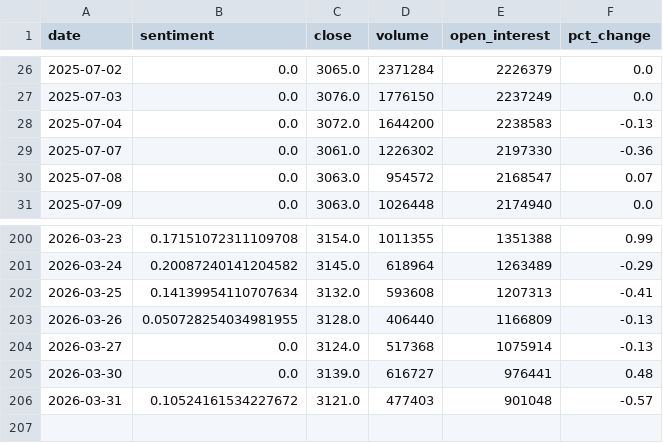
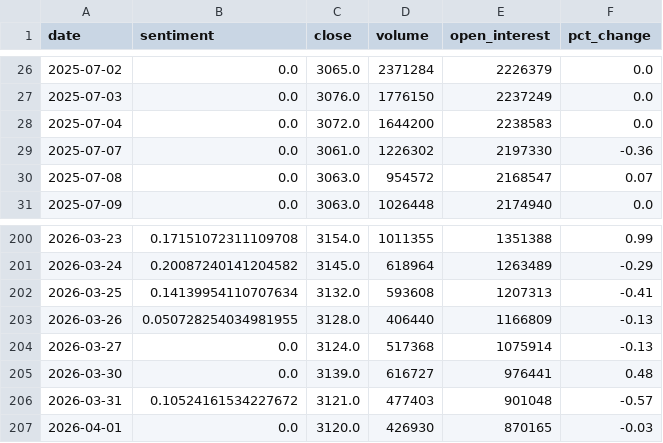
Before and after one commit to ChenyuHeee/SentiX, a CSV file: data/exports/rebar.csv, drawn as a sheet; only a part is shown, gaps mark what is left out.

```diff
--- a/data/exports/rebar.csv
+++ b/data/exports/rebar.csv
@@ -27,3 +27,3 @@ date,sentiment,close,volume,open_interest,pct_change
 2025-07-03,0.0,3076.0,1776150,2237249,0.0
-2025-07-04,0.0,3072.0,1644200,2238583,-0.13
+2025-07-04,0.0,3072.0,1644200,2238583,0.0
 2025-07-07,0.0,3061.0,1226302,2197330,-0.36
@@ -206 +206,2 @@ date,sentiment,close,volume,open_interest,pct_change
 2026-03-31,0.10524161534227672,3121.0,477403,901048,-0.57
+2026-04-01,0.0,3120.0,426930,870165,-0.03
```
Also changed, not shown: 15 other files.
